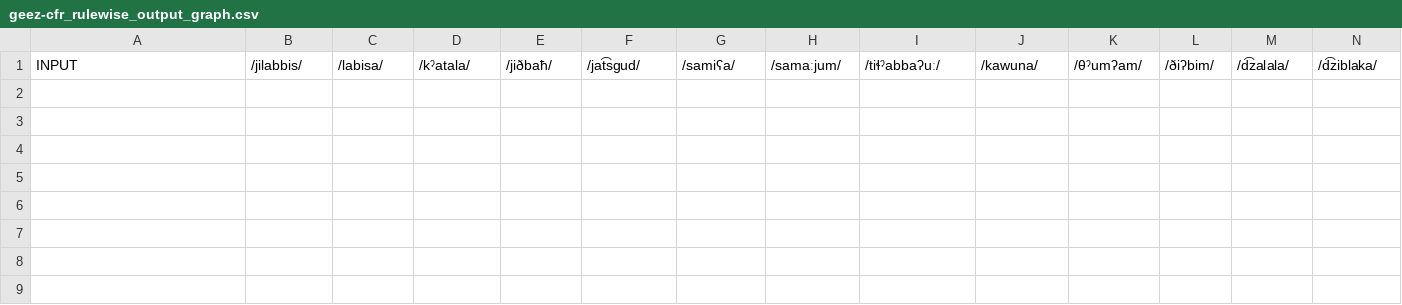
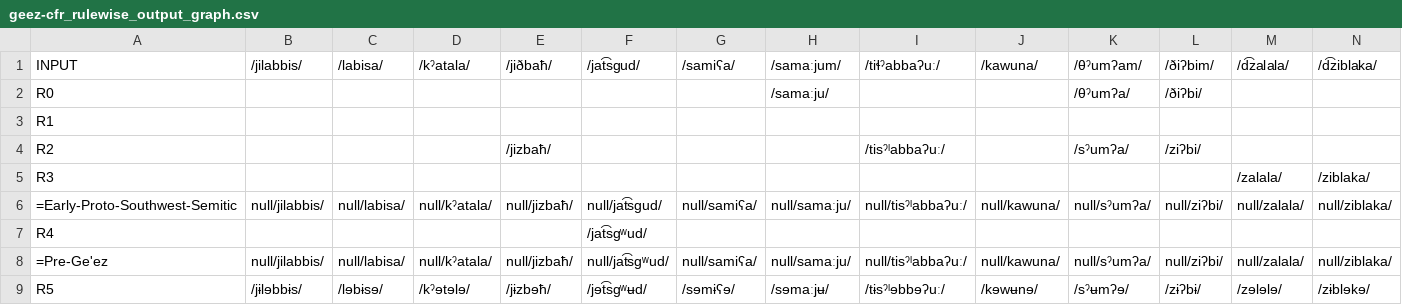
Before and after one commit to clmarr/geez-cfr, a CSV file: geez-cfr_rulewise_output_graph.csv, drawn as a sheet; only a part is shown; rows hold the shown columns only; the diff names each change by its address in the sheet, - before the commit and + after, or states it on an @@ line.

```diff
--- a/geez-cfr_rulewise_output_graph.csv
+++ b/geez-cfr_rulewise_output_graph.csv
+row 2: R0 |  |  |  |  |  |  | /samaːju/ |  |  | /θˀumʔa/ | /ðiʔbi/
+row 3: R1
+row 4: R2 |  |  |  | /jizbaħ/ |  |  |  | /tisˀˡabbaʔuː/ |  | /sˀumʔa/ | /ziʔbi/
+row 5: R3 |  |  |  |  |  |  |  |  |  |  |  | /zalala/ | /ziblaka/
+row 6: =Early-Proto-Southwest-Semitic | null/jilabbis/ | null/labisa/ | null/kˀatala/ | null/jizbaħ/ | null/jat͡sɡud/ | null/samiʕa/ | null/samaːju/ | null/tisˀˡabbaʔuː/ | null/kawuna/ | null/sˀumʔa/ | null/ziʔbi/ | null/zalala/ | null/ziblaka/
+row 7: R4 |  |  |  |  | /jat͡sɡʷud/
+row 8: =Pre-Ge'ez | null/jilabbis/ | null/labisa/ | null/kˀatala/ | null/jizbaħ/ | null/jat͡sɡʷud/ | null/samiʕa/ | null/samaːju/ | null/tisˀˡabbaʔuː/ | null/kawuna/ | null/sˀumʔa/ | null/ziʔbi/ | null/zalala/ | null/ziblaka/
+row 9: R5 | /jɨlɘbbɨs/ | /lɘbɨsɘ/ | /kˀɘtɘlɘ/ | /jɨzbɘħ/ | /jɘt͡sɡʷʉd/ | /sɘmɨʕɘ/ | /sɘmaːjʉ/ | /tɨsˀˡɘbbɘʔuː/ | /kɘwʉnɘ/ | /sˀʉmʔɘ/ | /zɨʔbɨ/ | /zɘlɘlɘ/ | /zɨblɘkɘ/
```
Also changed, not shown: geez-cfr_stagewise_output_graph.csv, 30 other files.
